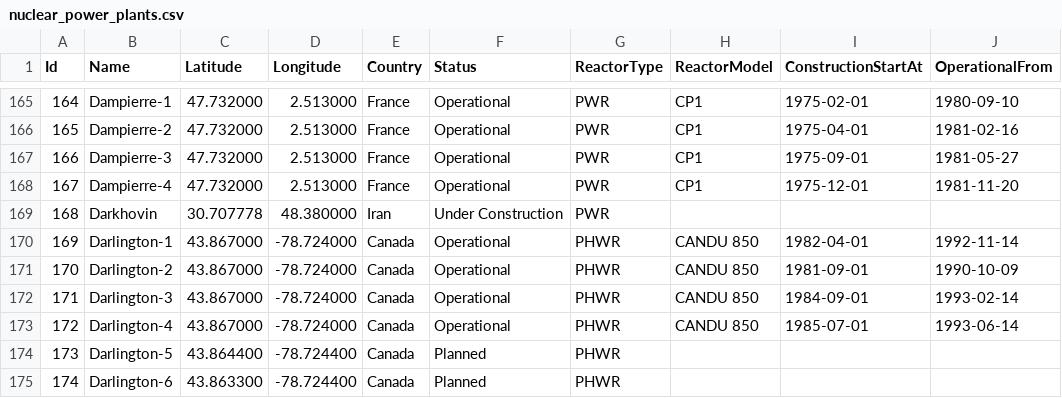
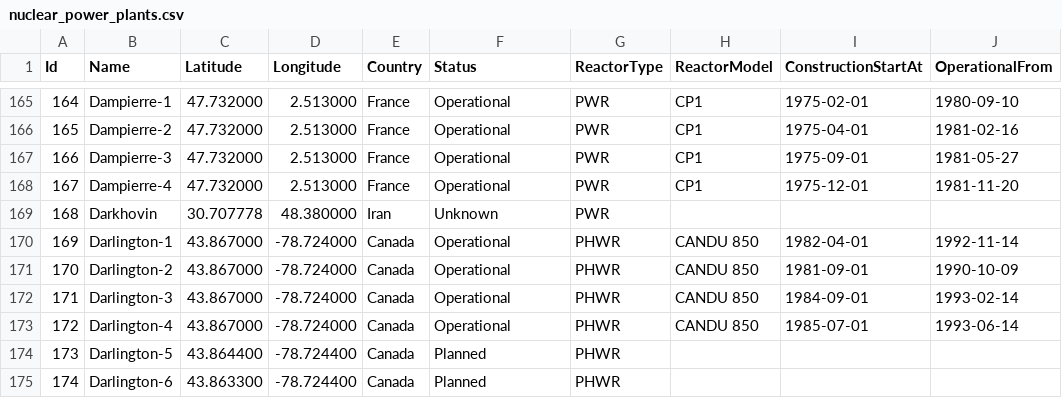
Before and after one commit to cristianst85/GeoNuclearData, a CSV file: data/csv/denormalized/nuclear_power_plants.csv, drawn as a sheet; only a part is shown, gaps mark what is left out; the diff names each change by its address in the sheet, - before the commit and + after, or states it on an @@ line.

Commit message:
Updated status for Darkhovin to Unknown
 - current status of Darkhovin NPP is not clear, and PRIS database doesn't list it either;

```diff
--- a/data/csv/denormalized/nuclear_power_plants.csv
+++ b/data/csv/denormalized/nuclear_power_plants.csv
-F169 (Status): Under Construction
+F169 (Status): Unknown
```
Also changed, not shown: data/csv/raw/4-nuclear_power_plants.csv, 3 other files.
